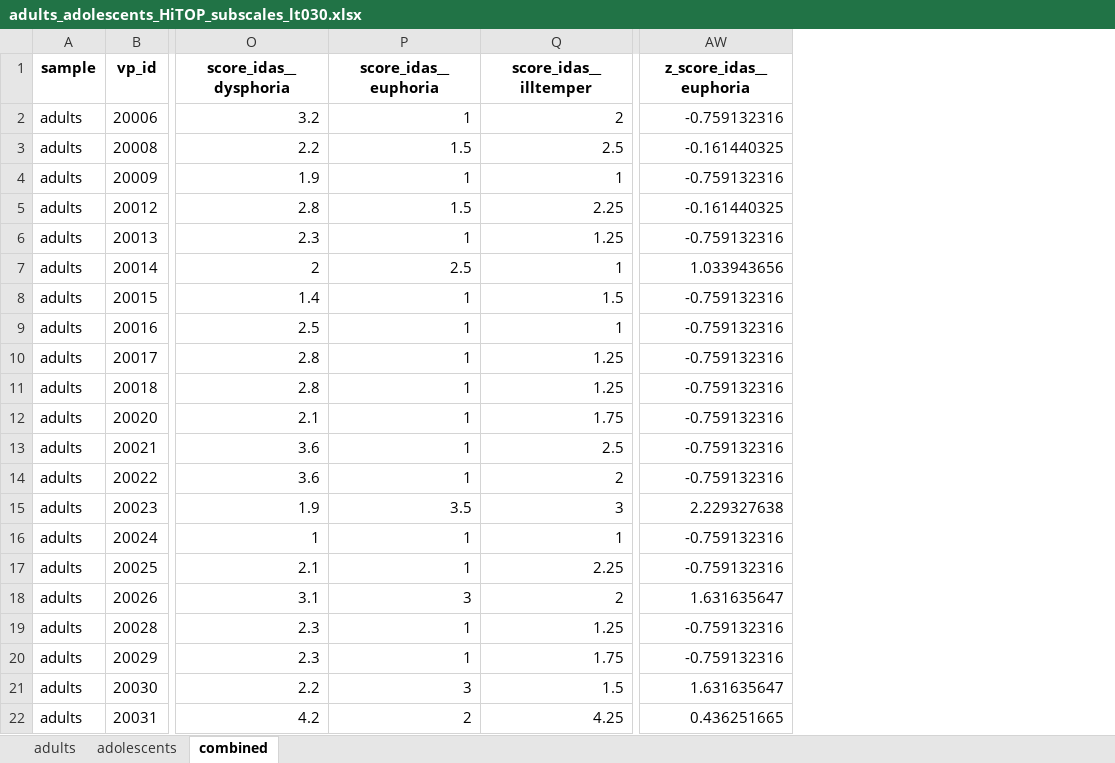
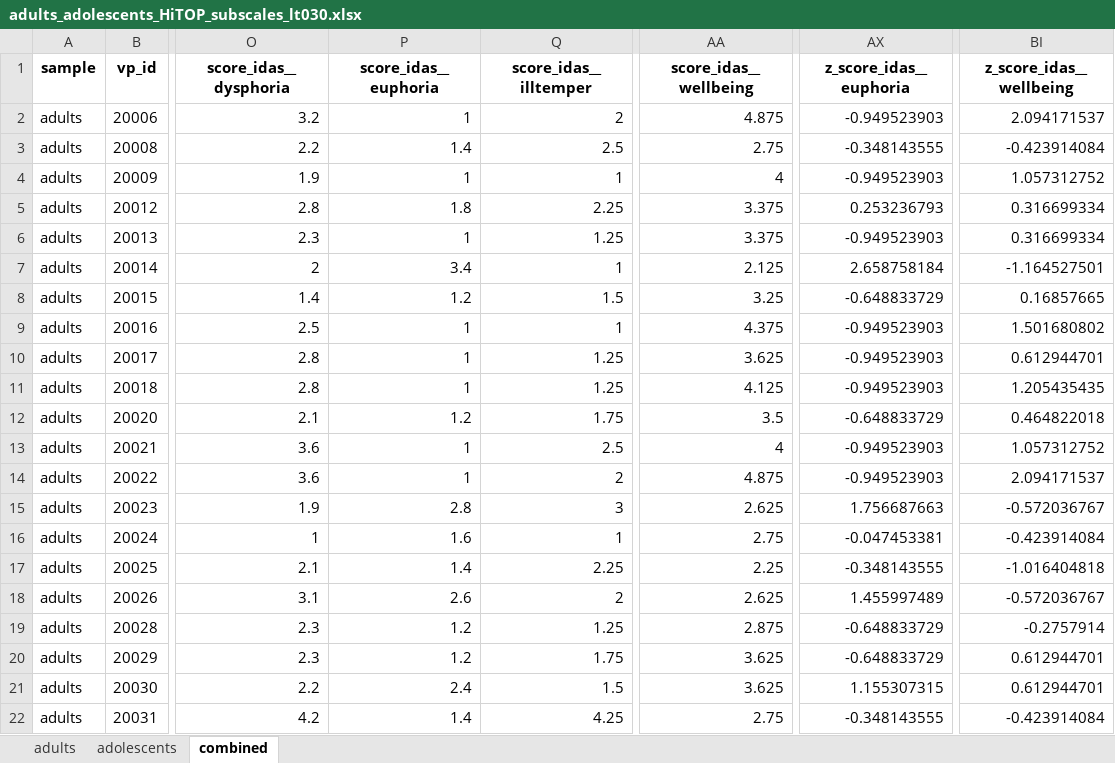
Before and after one commit to SaWilk/Clinical_Backbone_RU5389, an Excel workbook: 03_analysis_input/adults_adolescents_HiTOP_subscales_lt030.xlsx, sheet combined, drawn as a sheet; only a part is shown, gaps mark what is left out; values as stored, in another font and other column widths than the file's, no borders; addresses are those after the commit; the diff covers the shown part only; the diff names each change by its address in the sheet, - before the commit and + after, or states it on an @@ line.

```diff
--- a/03_analysis_input/adults_adolescents_HiTOP_subscales_lt030.xlsx (sheet combined)
+++ b/03_analysis_input/adults_adolescents_HiTOP_subscales_lt030.xlsx (sheet combined)
+column AA (score_idas__wellbeing), rows 2-22: 4.875 | 2.75 | 4 | 3.375 | 3.375 | 2.125 | 3.25 | 4.375 | 3.625 | 4.125 | 3.5 | 4 | 4.875 | 2.625 | 2.75 | 2.25 | 2.625 | 2.875 | 3.625 | 3.625 | 2.75
+column BI (z_score_idas__wellbeing), rows 2-22: 2.094171537 | -0.423914084 | 1.057312752 | 0.316699334 | 0.316699334 | -1.164527501 | 0.16857665 | 1.501680802 | 0.612944701 | 1.205435435 | 0.464822018 | 1.057312752 | 2.094171537 | -0.572036767 | -0.423914084 | -1.016404818 | -0.572036767 | -0.2757914 | 0.612944701 | 0.612944701 | -0.423914084
-AX2 (z_score_idas__euphoria): -0.759132316
+AX2 (z_score_idas__euphoria): -0.949523903
-P3 (score_idas__euphoria): 1.5
+P3 (score_idas__euphoria): 1.4
-AX3 (z_score_idas__euphoria): -0.161440325
+AX3 (z_score_idas__euphoria): -0.348143555
-AX4 (z_score_idas__euphoria): -0.759132316
+AX4 (z_score_idas__euphoria): -0.949523903
-P5 (score_idas__euphoria): 1.5
+P5 (score_idas__euphoria): 1.8
-AX5 (z_score_idas__euphoria): -0.161440325
+AX5 (z_score_idas__euphoria): 0.253236793
-AX6 (z_score_idas__euphoria): -0.759132316
+AX6 (z_score_idas__euphoria): -0.949523903
-P7 (score_idas__euphoria): 2.5
+P7 (score_idas__euphoria): 3.4
-AX7 (z_score_idas__euphoria): 1.033943656
+AX7 (z_score_idas__euphoria): 2.658758184
-P8 (score_idas__euphoria): 1
+P8 (score_idas__euphoria): 1.2
-AX8 (z_score_idas__euphoria): -0.759132316
+AX8 (z_score_idas__euphoria): -0.648833729
-AX9:AX11 (z_score_idas__euphoria): -0.759132316
+AX9:AX11 (z_score_idas__euphoria): -0.949523903
-P12 (score_idas__euphoria): 1
+P12 (score_idas__euphoria): 1.2
-AX12 (z_score_idas__euphoria): -0.759132316
+AX12 (z_score_idas__euphoria): -0.648833729
-AX13:AX14 (z_score_idas__euphoria): -0.759132316
+AX13:AX14 (z_score_idas__euphoria): -0.949523903
-P15 (score_idas__euphoria): 3.5
+P15 (score_idas__euphoria): 2.8
-AX15 (z_score_idas__euphoria): 2.229327638
+AX15 (z_score_idas__euphoria): 1.756687663
-P16 (score_idas__euphoria): 1
+P16 (score_idas__euphoria): 1.6
-AX16 (z_score_idas__euphoria): -0.759132316
+AX16 (z_score_idas__euphoria): -0.047453381
-P17 (score_idas__euphoria): 1
+P17 (score_idas__euphoria): 1.4
-AX17 (z_score_idas__euphoria): -0.759132316
+AX17 (z_score_idas__euphoria): -0.348143555
-P18 (score_idas__euphoria): 3
+P18 (score_idas__euphoria): 2.6
-AX18 (z_score_idas__euphoria): 1.631635647
+AX18 (z_score_idas__euphoria): 1.455997489
-P19:P20 (score_idas__euphoria): 1
+P19:P20 (score_idas__euphoria): 1.2
-AX19:AX20 (z_score_idas__euphoria): -0.759132316
+AX19:AX20 (z_score_idas__euphoria): -0.648833729
-P21 (score_idas__euphoria): 3
+P21 (score_idas__euphoria): 2.4
-AX21 (z_score_idas__euphoria): 1.631635647
+AX21 (z_score_idas__euphoria): 1.155307315
-P22 (score_idas__euphoria): 2
+P22 (score_idas__euphoria): 1.4
-AX22 (z_score_idas__euphoria): 0.436251665
+AX22 (z_score_idas__euphoria): -0.348143555
```
Also changed, not shown: 1 removed row and 1086 edited cells elsewhere in this sheet, sheet adults, sheet adolescents, 03_analysis_input/adults_adolescents_HiTOP_items_lt030.xlsx, 03_analysis_input/adults_adolescents_HiTOP_subscales.xlsx, 8 other files.
